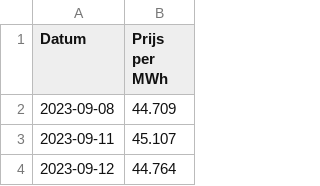
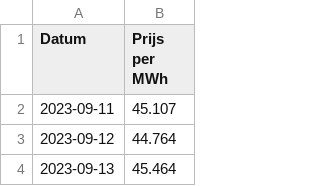
Before and after one commit to tbuytaer/OPENGOV_BE, a CSV file: data/data_bewerkt/energy/ICETTFGasFutures.csv, drawn as a sheet; only a part is shown; the shorter side is filled out with more unchanged rows.

```diff
--- a/data/data_bewerkt/energy/ICETTFGasFutures.csv
+++ b/data/data_bewerkt/energy/ICETTFGasFutures.csv
@@ -1,3 +1,2 @@
 Datum,Prijs per MWh
-2023-09-08,44.709
 2023-09-11,45.107
```
Also changed, not shown: data/data_bewerkt/energy/energyProductionSolarOverTimeMonthly.csv, data/data_bewerkt/energy/energyProductionWindOverTimeDaily.csv, 33 other files.
